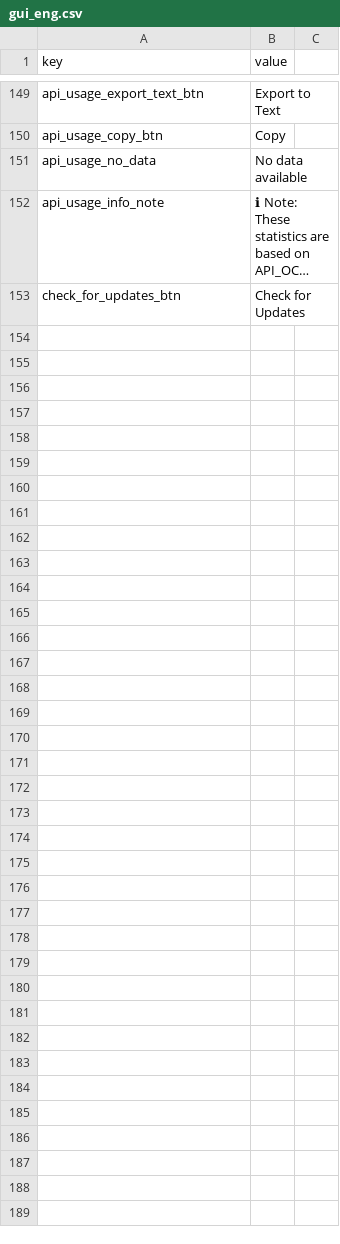
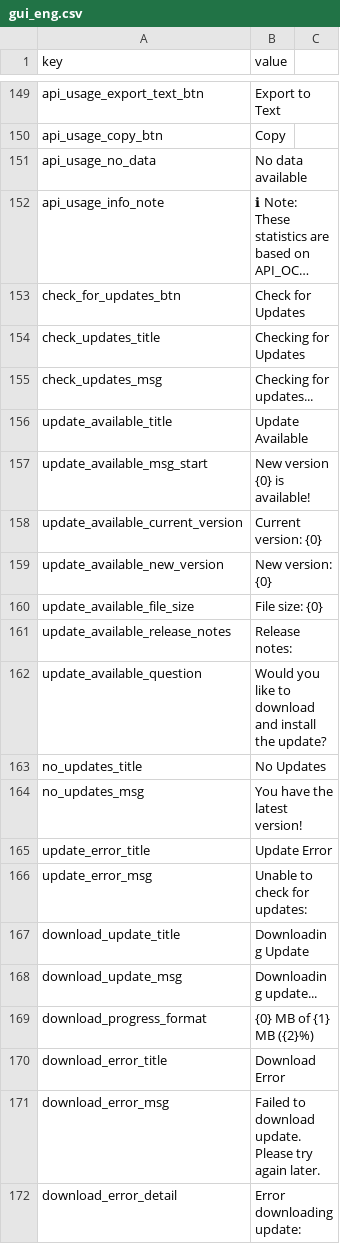
Before and after one commit to Yupsecous/game-title-translator, a CSV file: resources/gui_eng.csv, drawn as a sheet; only a part is shown, gaps mark what is left out; long unchanged cells end in …; the diff covers the shown part only; the diff names each change by its address in the sheet, - before the commit and + after, or states it on an @@ line.

```diff
--- a/resources/gui_eng.csv
+++ b/resources/gui_eng.csv
+row 154: check_updates_title | Checking for Updates
+row 155: check_updates_msg | Checking for updates...
+row 156: update_available_title | Update Available
+row 157: update_available_msg_start | New version {0} is available!
+row 158: update_available_current_version | Current version: {0}
+row 159: update_available_new_version | New version: {0}
+row 160: update_available_file_size | File size: {0}
+row 161: update_available_release_notes | Release notes:
+row 162: update_available_question | Would you like to download and install the update?
+row 163: no_updates_title | No Updates
+row 164: no_updates_msg | You have the latest version!
+row 165: update_error_title | Update Error
+row 166: update_error_msg | Unable to check for updates:
+row 167: download_update_title | Downloading Update
+row 168: download_update_msg | Downloading update...
+row 169: download_progress_format | {0} MB of {1} MB ({2}%)
+row 170: download_error_title | Download Error
+row 171: download_error_msg | Failed to download update. Please try again later.
+row 172: download_error_detail | Error downloading update:
```
Also changed, not shown: 47 added rows elsewhere in this file, resources/gui_pol.csv, 1 other file.
